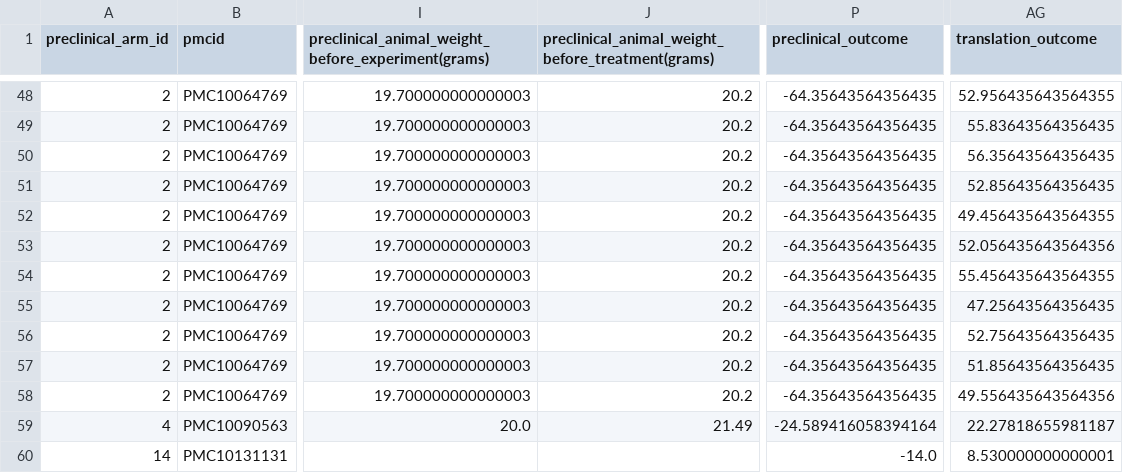
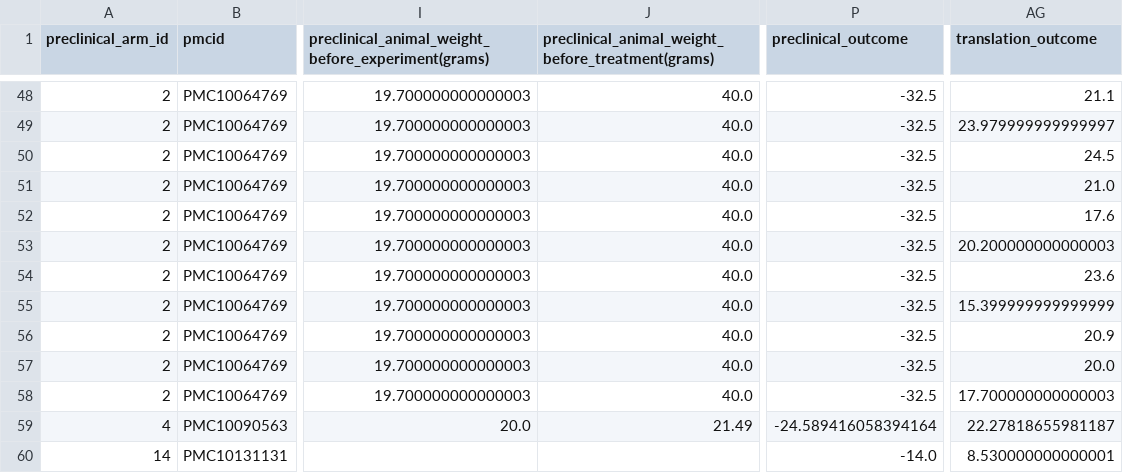
Before and after one commit to IBPA/A2H_PCDB_Obesity, a CSV file: data/obesity/obesity_a2h_dataset.csv, drawn as a sheet; only a part is shown, gaps mark what is left out; the diff covers the shown part only; the diff names each change by its address in the sheet, - before the commit and + after, or states it on an @@ line.

Commit message:
Correct weight annotations; add outcome component columns
Add preclinical_arms_with_components.csv: preclinical_arms.csv plus
control_change_pct and treatment_change_pct, whose difference is preclinical_outcome.

```diff
--- a/data/obesity/obesity_a2h_dataset.csv
+++ b/data/obesity/obesity_a2h_dataset.csv
-J48:J58: 20.2
+J48:J58: 40.0
-P48:P58 (preclinical_outcome): -64.35643564356435
+P48:P58 (preclinical_outcome): -32.5
-AG48 (translation_outcome): 52.956435643564355
+AG48 (translation_outcome): 21.1
-AG49 (translation_outcome): 55.83643564356435
+AG49 (translation_outcome): 23.979999999999997
-AG50 (translation_outcome): 56.35643564356435
+AG50 (translation_outcome): 24.5
-AG51 (translation_outcome): 52.85643564356435
+AG51 (translation_outcome): 21.0
-AG52 (translation_outcome): 49.456435643564355
+AG52 (translation_outcome): 17.6
-AG53 (translation_outcome): 52.056435643564356
+AG53 (translation_outcome): 20.200000000000003
-AG54 (translation_outcome): 55.456435643564355
+AG54 (translation_outcome): 23.6
-AG55 (translation_outcome): 47.25643564356435
+AG55 (translation_outcome): 15.399999999999999
-AG56 (translation_outcome): 52.75643564356435
+AG56 (translation_outcome): 20.9
-AG57 (translation_outcome): 51.85643564356435
+AG57 (translation_outcome): 20.0
-AG58 (translation_outcome): 49.556435643564356
+AG58 (translation_outcome): 17.700000000000003
```
Also changed, not shown: 100 edited cells elsewhere in this file, data/obesity/preclinical_arms.csv, 1 other file.
